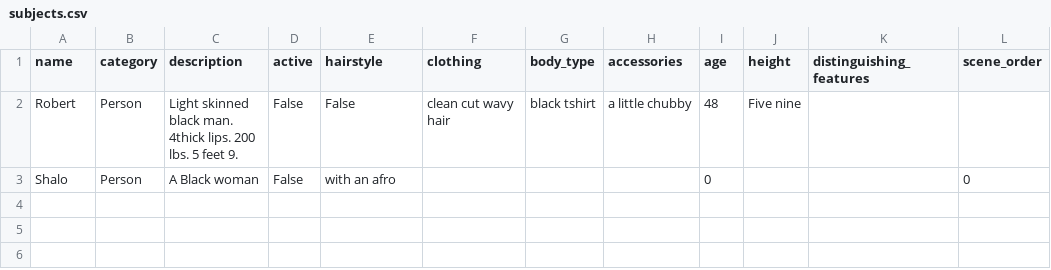
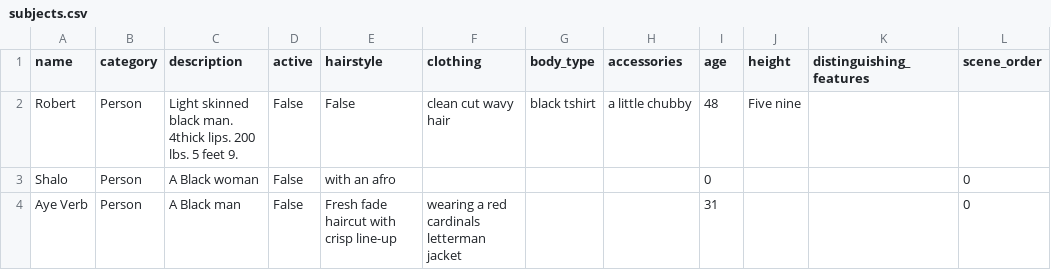
Before and after one commit to taskmasterpeace/Page2Prompt, a CSV file: subjects.csv, drawn as a sheet; the diff names each change by its address in the sheet, - before the commit and + after, or states it on an @@ line.

```diff
--- a/subjects.csv
+++ b/subjects.csv
+row 4: Aye Verb | Person | A Black man | False | Fresh fade haircut with crisp line-up | wearing a red cardinals letterman jacket |  |  | 31 |  |  | 0
```
Also changed, not shown: 51 other files.
